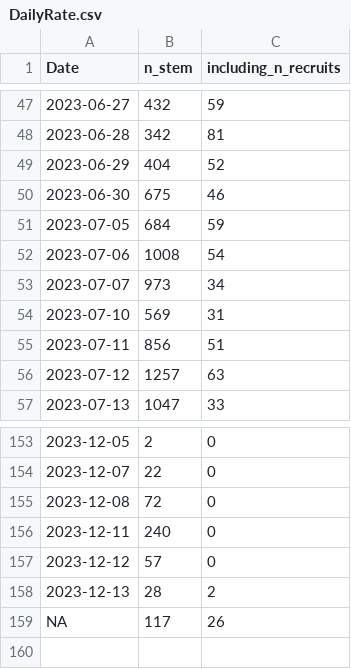
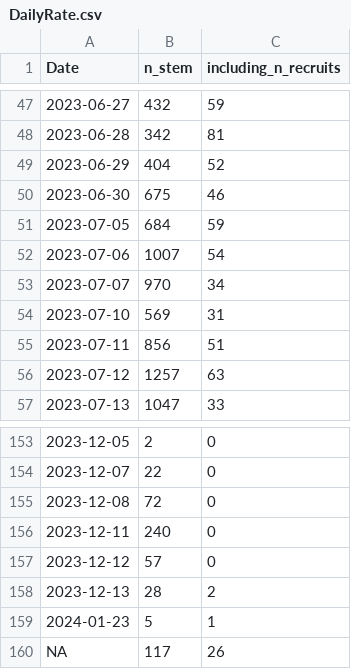
Before and after one commit to SCBI-ForestGEO/2023census, a CSV file: QAQC_reports/DailyRate.csv, drawn as a sheet; only a part is shown, gaps mark what is left out.

```diff
--- a/QAQC_reports/DailyRate.csv
+++ b/QAQC_reports/DailyRate.csv
@@ -51,4 +51,4 @@
 2023-07-05,684,59
-2023-07-06,1008,54
-2023-07-07,973,34
+2023-07-06,1007,54
+2023-07-07,970,34
 2023-07-10,569,31
@@ -158,2 +158,3 @@
 2023-12-13,28,2
+2024-01-23,5,1
 NA,117,26
```
Also changed, not shown: 10 other files.
